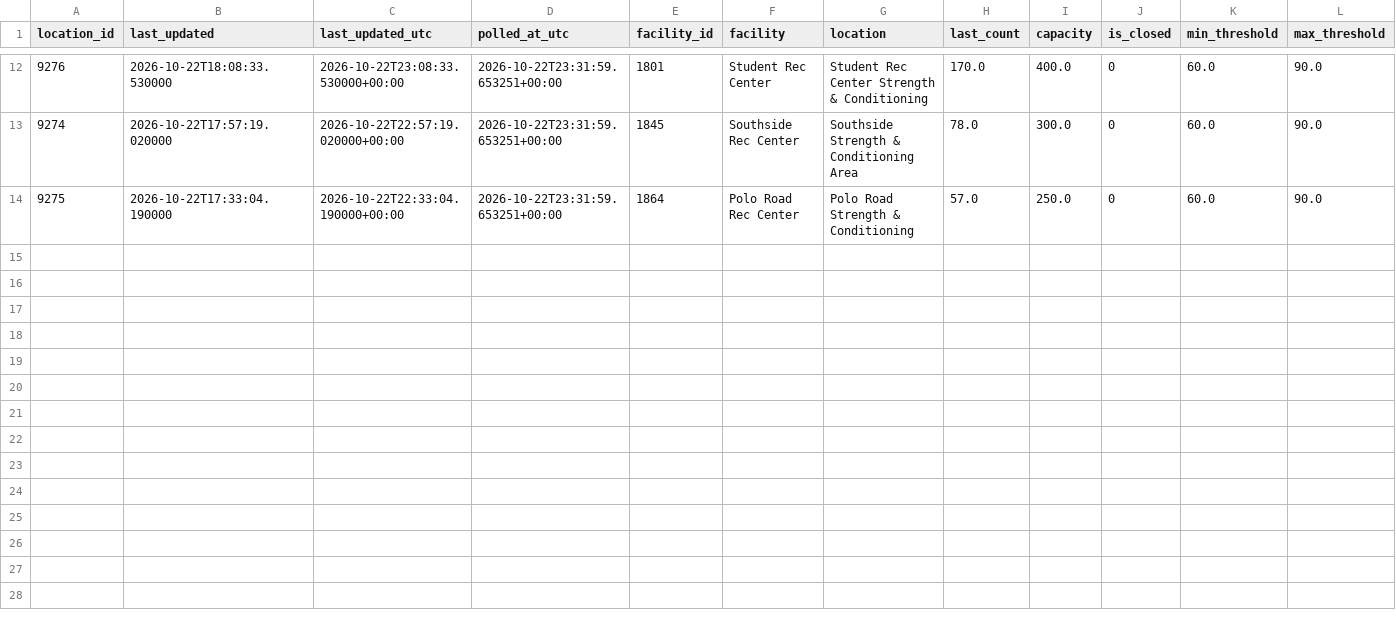
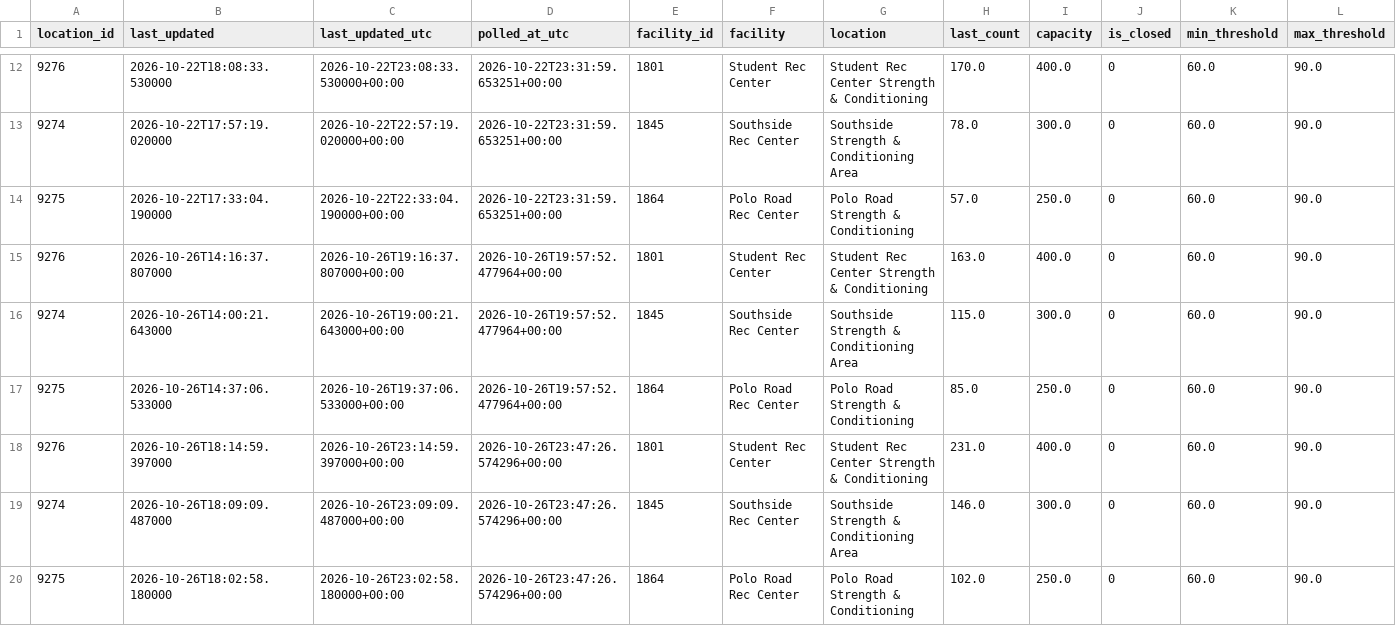
Before and after one commit to shawnslee1202/rec-occupancy, a CSV file: reports/clean_counts.csv, drawn as a sheet; only a part is shown, gaps mark what is left out; rows hold the shown columns only; the diff names each change by its address in the sheet, - before the commit and + after, or states it on an @@ line.

```diff
--- a/reports/clean_counts.csv
+++ b/reports/clean_counts.csv
+row 15: 9276 | 2026-10-26T14:16:37.807000 | 2026-10-26T19:16:37.807000+00:00 | 2026-10-26T19:57:52.477964+00:00 | 1801 | Student Rec Center | Student Rec Center Strength & Conditioning | 163.0 | 400.0 | 0 | 60.0 | 90.0
+row 16: 9274 | 2026-10-26T14:00:21.643000 | 2026-10-26T19:00:21.643000+00:00 | 2026-10-26T19:57:52.477964+00:00 | 1845 | Southside Rec Center | Southside Strength & Conditioning Area | 115.0 | 300.0 | 0 | 60.0 | 90.0
+row 17: 9275 | 2026-10-26T14:37:06.533000 | 2026-10-26T19:37:06.533000+00:00 | 2026-10-26T19:57:52.477964+00:00 | 1864 | Polo Road Rec Center | Polo Road Strength & Conditioning | 85.0 | 250.0 | 0 | 60.0 | 90.0
+row 18: 9276 | 2026-10-26T18:14:59.397000 | 2026-10-26T23:14:59.397000+00:00 | 2026-10-26T23:47:26.574296+00:00 | 1801 | Student Rec Center | Student Rec Center Strength & Conditioning | 231.0 | 400.0 | 0 | 60.0 | 90.0
+row 19: 9274 | 2026-10-26T18:09:09.487000 | 2026-10-26T23:09:09.487000+00:00 | 2026-10-26T23:47:26.574296+00:00 | 1845 | Southside Rec Center | Southside Strength & Conditioning Area | 146.0 | 300.0 | 0 | 60.0 | 90.0
+row 20: 9275 | 2026-10-26T18:02:58.180000 | 2026-10-26T23:02:58.180000+00:00 | 2026-10-26T23:47:26.574296+00:00 | 1864 | Polo Road Rec Center | Polo Road Strength & Conditioning | 102.0 | 250.0 | 0 | 60.0 | 90.0
```
Also changed, not shown: reports/daily_peaks.csv, reports/hourly.csv, 12 other files.
